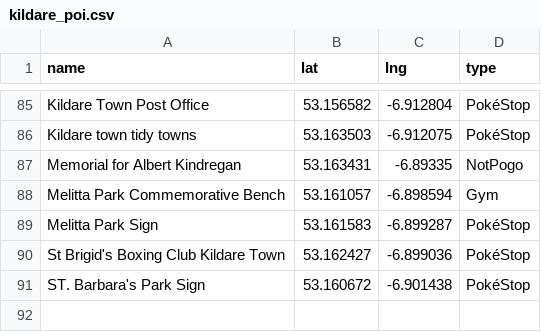
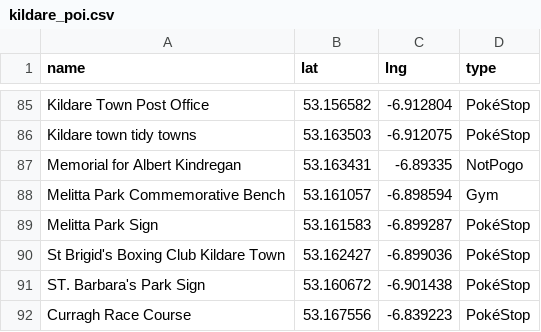
Before and after one commit to gsmitheidw/pogo-s2-kildare, a CSV file: kildare_poi.csv, drawn as a sheet; only a part is shown, gaps mark what is left out.

Commit message:
update csv

```diff
--- a/kildare_poi.csv
+++ b/kildare_poi.csv
@@ -91 +91,2 @@ Melitta Park Sign,53.161583,-6.899287,PokéStop
 "ST. Barbara's Park Sign",53.160672,-6.901438,PokéStop
+Curragh Race Course,53.167556,-6.839223,PokéStop
```
